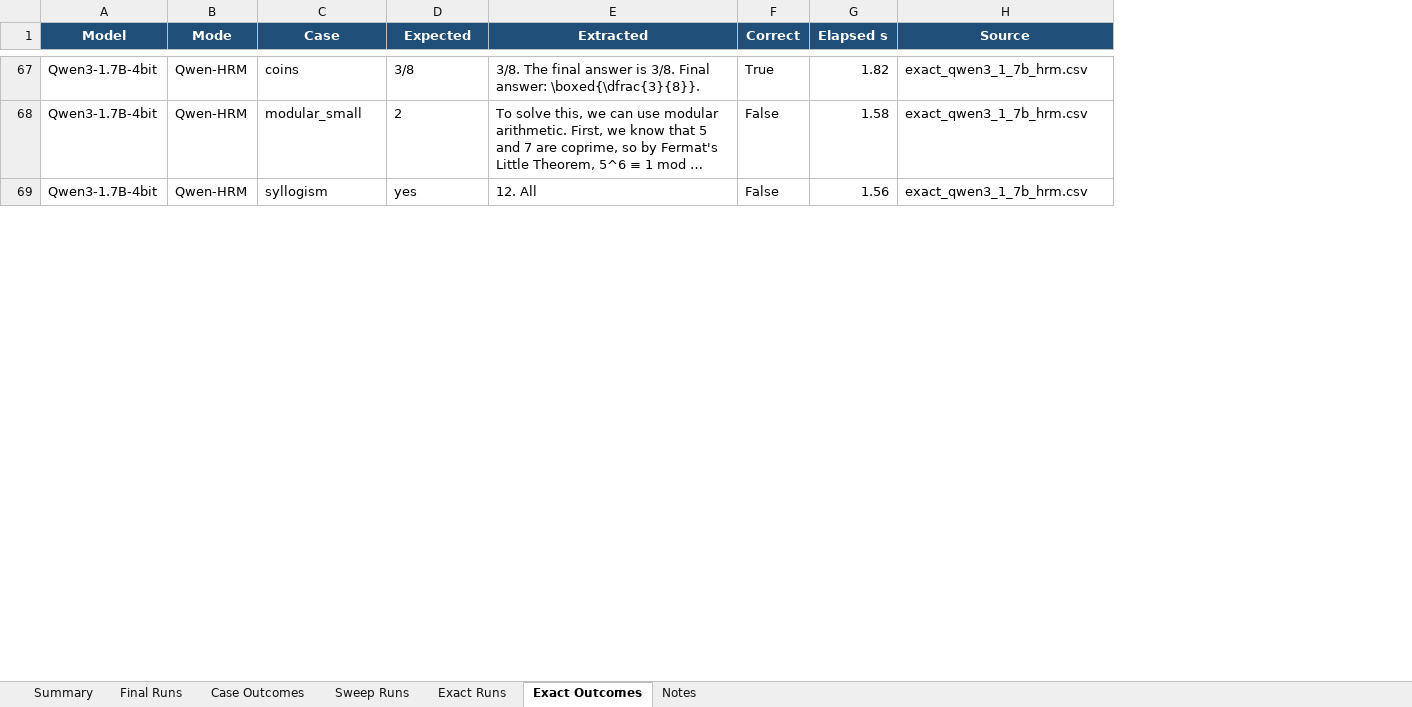
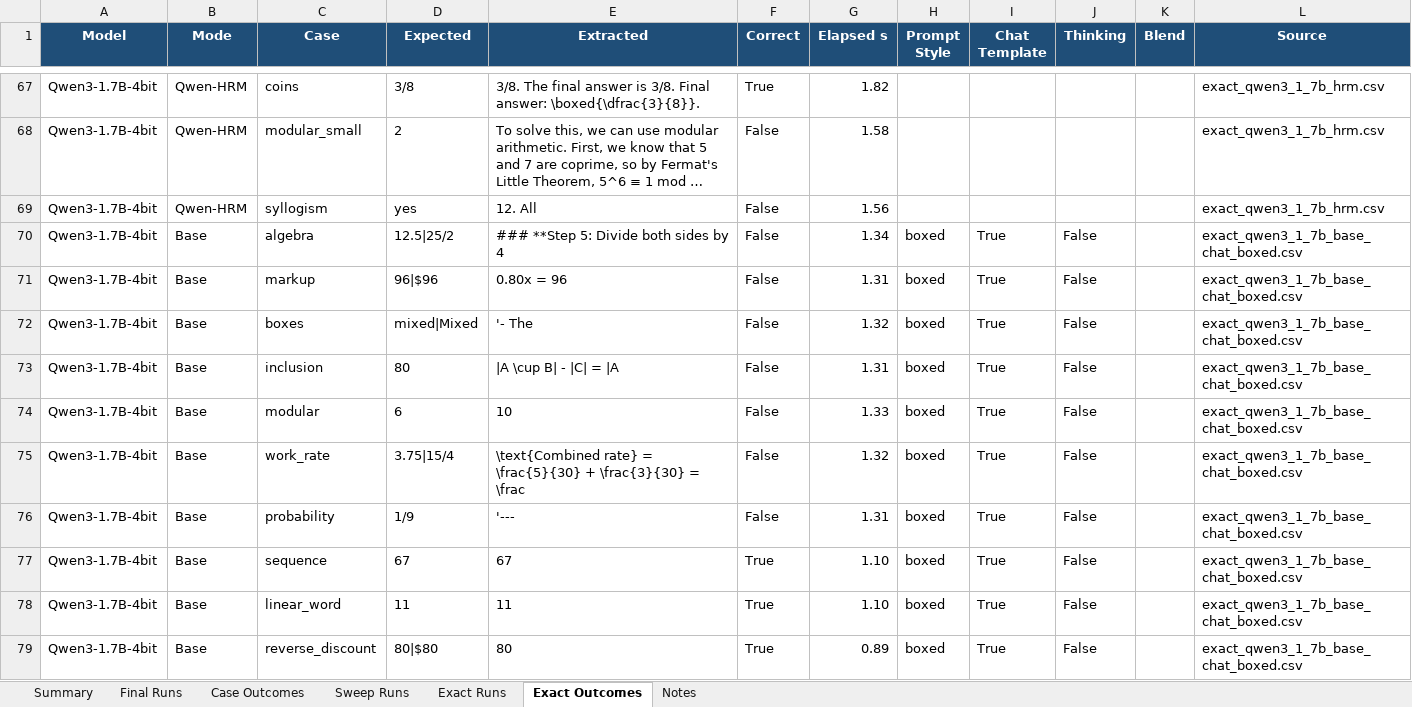
Before and after one commit to Aryagm/HRM-Text, an Excel workbook: outputs/qwen_hrm_metrics/qwen_hrm_conversion_metrics.xlsx, sheet Exact Outcomes, drawn as a sheet; only a part is shown, gaps mark what is left out; long unchanged cells end in …; values as stored, in another font and other column widths than the file's, no borders; the diff covers the shown part only; the diff names each change by its address in the sheet, - before the commit and + after, or states it on an @@ line.

Commit message:
Track Qwen chat exact prompt experiments

```diff
--- a/outputs/qwen_hrm_metrics/qwen_hrm_conversion_metrics.xlsx (sheet Exact Outcomes)
+++ b/outputs/qwen_hrm_metrics/qwen_hrm_conversion_metrics.xlsx (sheet Exact Outcomes)
+column H (Prompt Style), empty
+column I (Chat Template), empty
+column J (Thinking), empty
+column K (Blend), empty
+row 70: Qwen3-1.7B-4bit | Base | algebra | 12.5|25/2 | ### **Step 5: Divide both sides by 4 | False | 1.34 | boxed | True | False |  | exact_qwen3_1_7b_base_chat_boxed.csv
+row 71: Qwen3-1.7B-4bit | Base | markup | 96|$96 | 0.80x = 96 | False | 1.31 | boxed | True | False |  | exact_qwen3_1_7b_base_chat_boxed.csv
+row 72: Qwen3-1.7B-4bit | Base | boxes | mixed|Mixed | '- The | False | 1.32 | boxed | True | False |  | exact_qwen3_1_7b_base_chat_boxed.csv
+row 73: Qwen3-1.7B-4bit | Base | inclusion | 80 | |A \cup B| - |C| = |A | False | 1.31 | boxed | True | False |  | exact_qwen3_1_7b_base_chat_boxed.csv
+row 74: Qwen3-1.7B-4bit | Base | modular | 6 | 10 | False | 1.33 | boxed | True | False |  | exact_qwen3_1_7b_base_chat_boxed.csv
+row 75: Qwen3-1.7B-4bit | Base | work_rate | 3.75|15/4 | \text{Combined rate} = \frac{5}{30} + \frac{3}{30} = \frac | False | 1.32 | boxed | True | False |  | exact_qwen3_1_7b_base_chat_boxed.csv
+row 76: Qwen3-1.7B-4bit | Base | probability | 1/9 | '--- | False | 1.31 | boxed | True | False |  | exact_qwen3_1_7b_base_chat_boxed.csv
+row 77: Qwen3-1.7B-4bit | Base | sequence | 67 | 67 | True | 1.10 | boxed | True | False |  | exact_qwen3_1_7b_base_chat_boxed.csv
+row 78: Qwen3-1.7B-4bit | Base | linear_word | 11 | 11 | True | 1.10 | boxed | True | False |  | exact_qwen3_1_7b_base_chat_boxed.csv
+row 79: Qwen3-1.7B-4bit | Base | reverse_discount | 80|$80 | 80 | True | 0.89 | boxed | True | False |  | exact_qwen3_1_7b_base_chat_boxed.csv
```
Also changed, not shown: 58 added rows elsewhere in this sheet, sheet Exact Runs, sheet Summary, 7 other files.
